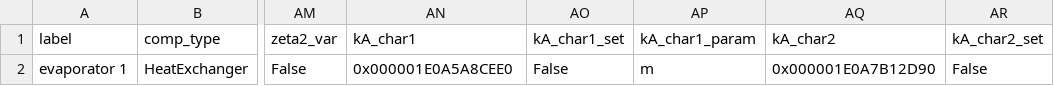
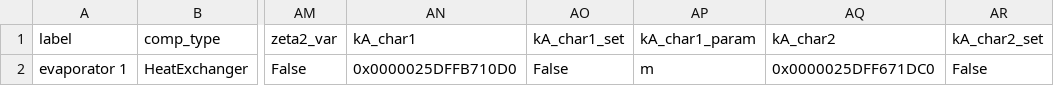
Before and after one commit to NicholasFry/Heat-pump-DH-web-application, a CSV file: HeatPumpDHWeb/heat_pump_water/components/HeatExchanger.csv, drawn as a sheet; only a part is shown, gaps mark what is left out; the diff names each change by its address in the sheet, - before the commit and + after, or states it on an @@ line.

```diff
--- a/HeatPumpDHWeb/heat_pump_water/components/HeatExchanger.csv
+++ b/HeatPumpDHWeb/heat_pump_water/components/HeatExchanger.csv
-AN2 (kA_char1): 0x000001E0A5A8CEE0
+AN2 (kA_char1): 0x0000025DFFB710D0
-AQ2 (kA_char2): 0x000001E0A7B12D90
+AQ2 (kA_char2): 0x0000025DFF671DC0
```
Also changed, not shown: HeatPumpDHWeb/heat_pump_water/components/Compressor.csv, HeatPumpDHWeb/heat_pump_water/components/Condenser.csv, 10 other files.
